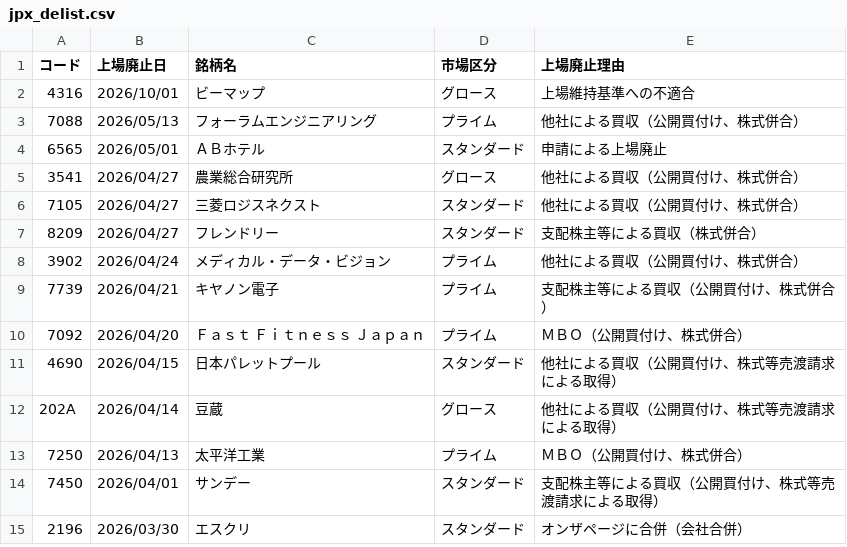
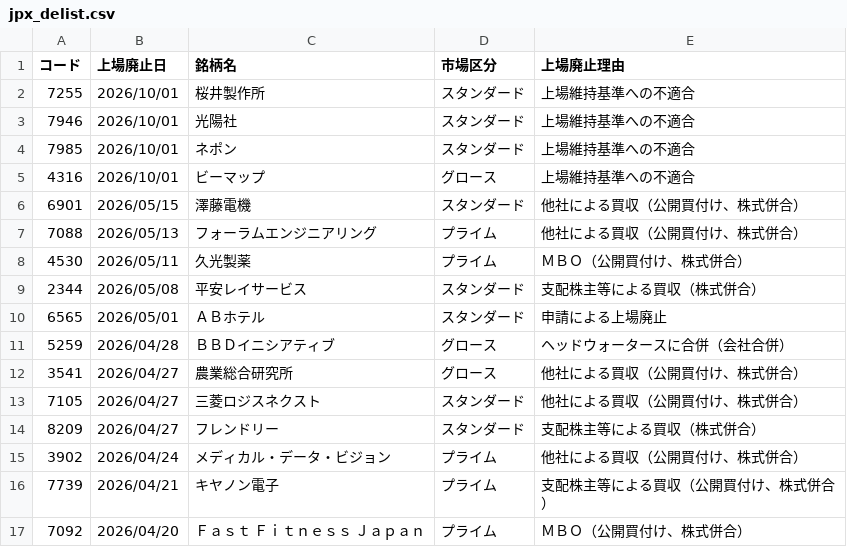
Before and after one commit to naorex/stock_latest_list, a CSV file: csv/jpx_delist.csv, drawn as a sheet; only a part is shown; the shorter side is filled out with more unchanged rows.

```diff
--- a/csv/jpx_delist.csv
+++ b/csv/jpx_delist.csv
@@ -1,5 +1,12 @@
 コード,上場廃止日,銘柄名,市場区分,上場廃止理由
+7255,2026/10/01,桜井製作所,スタンダード,上場維持基準への不適合
+7946,2026/10/01,光陽社,スタンダード,上場維持基準への不適合
+7985,2026/10/01,ネポン,スタンダード,上場維持基準への不適合
 4316,2026/10/01,ビーマップ,グロース,上場維持基準への不適合
+6901,2026/05/15,澤藤電機,スタンダード,他社による買収（公開買付け、株式併合）
 7088,2026/05/13,フォーラムエンジニアリング,プライム,他社による買収（公開買付け、株式併合）
+4530,2026/05/11,久光製薬,プライム,ＭＢＯ（公開買付け、株式併合）
+2344,2026/05/08,平安レイサービス,スタンダード,支配株主等による買収（株式併合）
 6565,2026/05/01,ＡＢホテル,スタンダード,申請による上場廃止
+5259,2026/04/28,ＢＢＤイニシアティブ,グロース,ヘッドウォータースに合併（会社合併）
 3541,2026/04/27,農業総合研究所,グロース,他社による買収（公開買付け、株式併合）
```
Also changed, not shown: csv/jpx_stock_list.csv, 1 other file.
